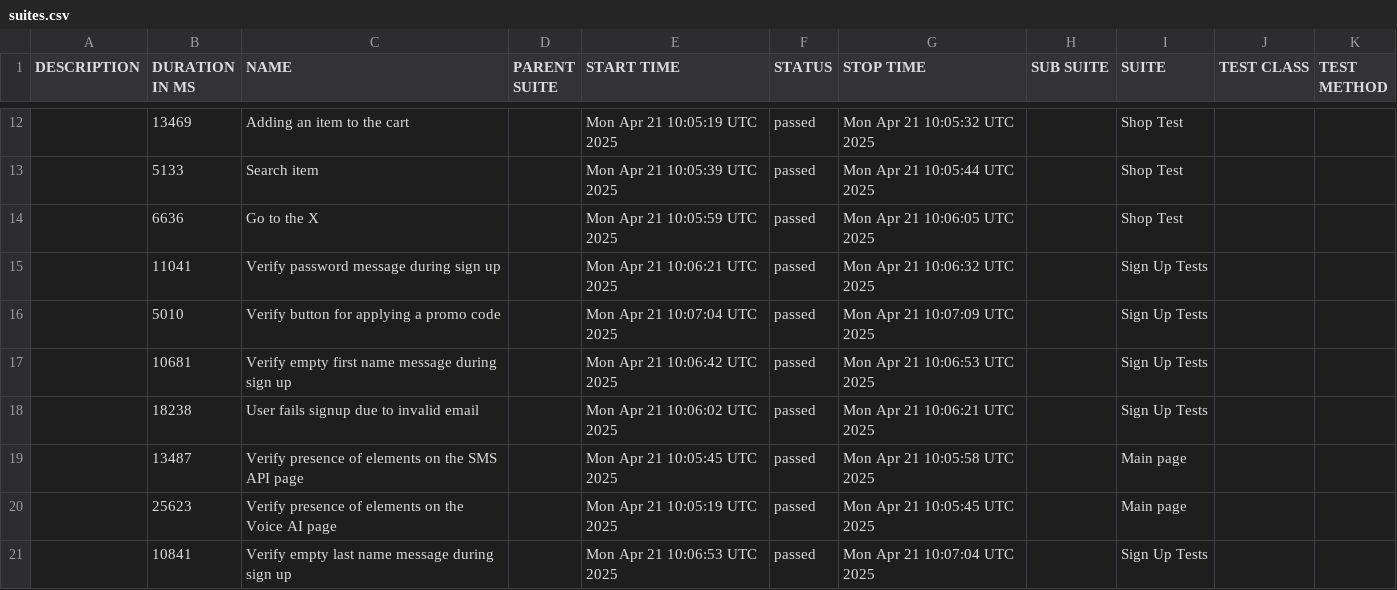
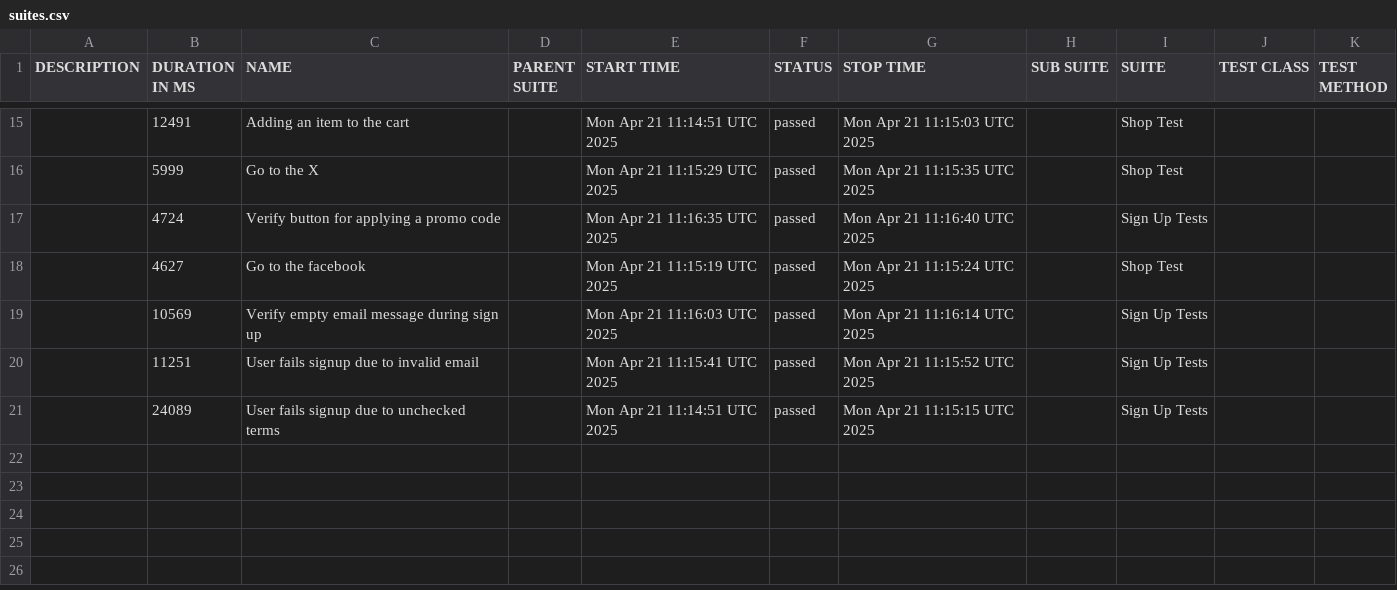
Before and after one commit to BilikSergey/Task-7-WebdriverIO, a CSV file: data/suites.csv, drawn as a sheet; only a part is shown, gaps mark what is left out; the diff covers the shown part only.

```diff
--- a/data/suites.csv
+++ b/data/suites.csv
@@ -12,10 +15,7 @@
-"","13469","Adding an item to the cart","","Mon Apr 21 10:05:19 UTC 2025","passed","Mon Apr 21 10:05:32 UTC 2025","","Shop Test","",""
-"","5133","Search item","","Mon Apr 21 10:05:39 UTC 2025","passed","Mon Apr 21 10:05:44 UTC 2025","","Shop Test","",""
-"","6636","Go to the X","","Mon Apr 21 10:05:59 UTC 2025","passed","Mon Apr 21 10:06:05 UTC 2025","","Shop Test","",""
-"","11041","Verify password message during sign up","","Mon Apr 21 10:06:21 UTC 2025","passed","Mon Apr 21 10:06:32 UTC 2025","","Sign Up Tests","",""
-"","5010","Verify button for applying a promo code","","Mon Apr 21 10:07:04 UTC 2025","passed","Mon Apr 21 10:07:09 UTC 2025","","Sign Up Tests","",""
-"","10681","Verify empty first name message during sign up","","Mon Apr 21 10:06:42 UTC 2025","passed","Mon Apr 21 10:06:53 UTC 2025","","Sign Up Tests","",""
-"","18238","User fails signup due to invalid email","","Mon Apr 21 10:06:02 UTC 2025","passed","Mon Apr 21 10:06:21 UTC 2025","","Sign Up Tests","",""
-"","13487","Verify presence of elements on the SMS API page","","Mon Apr 21 10:05:45 UTC 2025","passed","Mon Apr 21 10:05:58 UTC 2025","","Main page","",""
-"","25623","Verify presence of elements on the Voice AI page","","Mon Apr 21 10:05:19 UTC 2025","passed","Mon Apr 21 10:05:45 UTC 2025","","Main page","",""
-"","10841","Verify empty last name message during sign up","","Mon Apr 21 10:06:53 UTC 2025","passed","Mon Apr 21 10:07:04 UTC 2025","","Sign Up Tests","",""
+"","12491","Adding an item to the cart","","Mon Apr 21 11:14:51 UTC 2025","passed","Mon Apr 21 11:15:03 UTC 2025","","Shop Test","",""
+"","5999","Go to the X","","Mon Apr 21 11:15:29 UTC 2025","passed","Mon Apr 21 11:15:35 UTC 2025","","Shop Test","",""
+"","4724","Verify button for applying a promo code","","Mon Apr 21 11:16:35 UTC 2025","passed","Mon Apr 21 11:16:40 UTC 2025","","Sign Up Tests","",""
+"","4627","Go to the facebook","","Mon Apr 21 11:15:19 UTC 2025","passed","Mon Apr 21 11:15:24 UTC 2025","","Shop Test","",""
+"","10569","Verify empty email message during sign up","","Mon Apr 21 11:16:03 UTC 2025","passed","Mon Apr 21 11:16:14 UTC 2025","","Sign Up Tests","",""
+"","11251","User fails signup due to invalid email","","Mon Apr 21 11:15:41 UTC 2025","passed","Mon Apr 21 11:15:52 UTC 2025","","Sign Up Tests","",""
+"","24089","User fails signup due to unchecked terms","","Mon Apr 21 11:14:51 UTC 2025","passed","Mon Apr 21 11:15:15 UTC 2025","","Sign Up Tests","",""
```
Also changed, not shown: 6 added rows, 3 removed rows and 26 edited cells elsewhere in this file, data/behaviors.csv, 55 other files.
